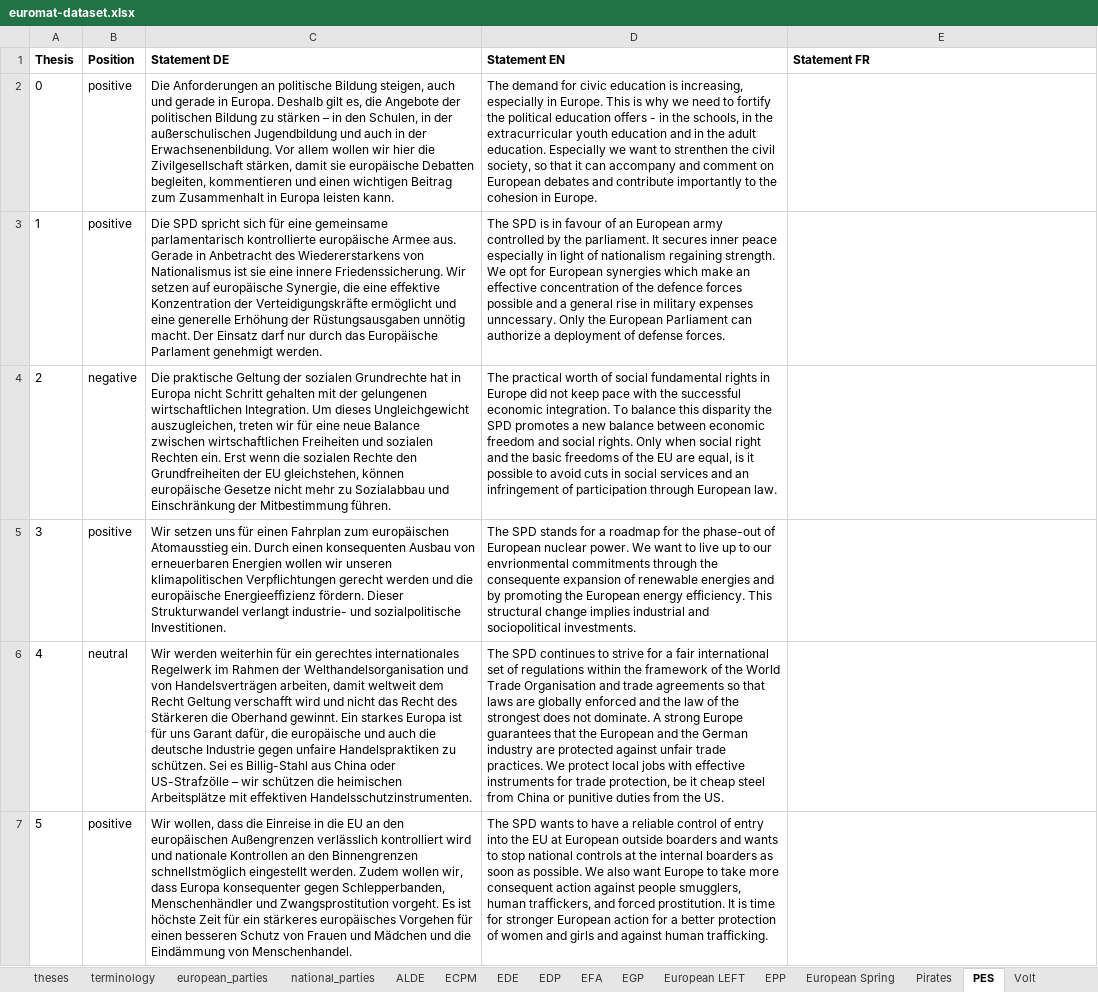
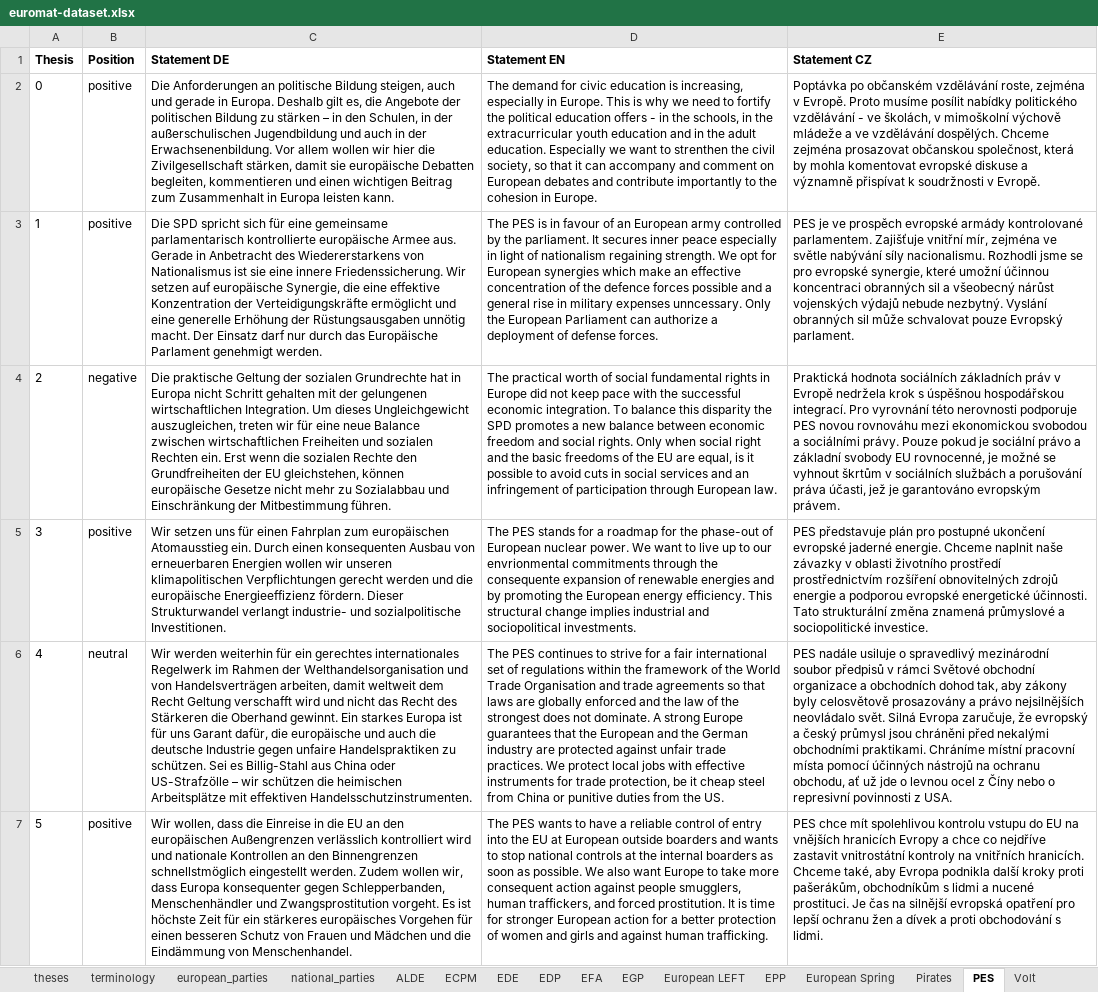
Before and after one commit to morkro/euromat, an Excel workbook: resources/euromat-dataset.xlsx, sheet PES, drawn as a sheet; only a part is shown; values as stored, in another font and other column widths than the file's, no borders; charts and pictures not drawn; the diff covers the shown part only; the diff names each change by its address in the sheet, - before the commit and + after, or states it on an @@ line.

```diff
--- a/resources/euromat-dataset.xlsx (sheet PES)
+++ b/resources/euromat-dataset.xlsx (sheet PES)
-E1: Statement FR
+E1: Statement CZ
-E2 (Statement CZ): (empty)
+E2 (Statement CZ): Poptávka po občanském vzdělávání roste, zejména v Evropě. Proto musíme posílit nabídky politického vzdělávání - ve školách, v mimoškolní výchově mládeže a ve vzdělávání dospělých. Chceme zejména prosazovat občanskou společnost, která by mohla komentovat evropské diskuse a významně přispívat k soudržnosti v Evropě.
-D3 (Statement EN): The SPD is in…
+D3 (Statement EN): The PES is in…
-E3 (Statement CZ): (empty)
+E3 (Statement CZ): PES je ve prospěch evropské armády kontrolované parlamentem. Zajišťuje vnitřní mír, zejména ve světle nabývání síly nacionalismu. Rozhodli jsme se pro evropské synergie, které umožní účinnou koncentraci obranných sil a všeobecný nárůst vojenských výdajů nebude nezbytný. Vyslání obranných sil může schvalovat pouze Evropský parlament.
-E4 (Statement CZ): (empty)
+E4 (Statement CZ): Praktická hodnota sociálních základních práv v Evropě nedržela krok s úspěšnou hospodářskou integrací. Pro vyrovnání této nerovnosti podporuje PES novou rovnováhu mezi ekonomickou svobodou a sociálními právy. Pouze pokud je sociální právo a základní svobody EU rovnocenné, je možné se vyhnout škrtům v sociálních službách a porušování práva účasti, jež je garantováno evropským právem.
-D5 (Statement EN): The SPD stands for…
+D5 (Statement EN): The PES stands for…
-E5 (Statement CZ): (empty)
+E5 (Statement CZ): PES představuje plán pro postupné ukončení evropské jaderné energie. Chceme naplnit naše závazky v oblasti životního prostředí prostřednictvím rozšíření obnovitelných zdrojů energie a podporou evropské energetické účinnosti. Tato strukturální změna znamená průmyslové a sociopolitické investice.
-D6 (Statement EN): The SPD continues to…
+D6 (Statement EN): The PES continues to…
-E6 (Statement CZ): (empty)
+E6 (Statement CZ): PES nadále usiluje o spravedlivý mezinárodní soubor předpisů v rámci Světové obchodní organizace a obchodních dohod tak, aby zákony byly celosvětově prosazovány a právo nejsilnějších neovládalo svět. Silná Evropa zaručuje, že evropský a český průmysl jsou chráněni před nekalými obchodními praktikami. Chráníme místní pracovní místa pomocí účinných nástrojů na ochranu obchodu, ať už jde o levnou ocel z Číny nebo o represivní povinnosti z USA.
-D7 (Statement EN): The SPD wants to…
+D7 (Statement EN): The PES wants to…
-E7 (Statement CZ): (empty)
+E7 (Statement CZ): PES chce mít spolehlivou kontrolu vstupu do EU na vnějších hranicích Evropy a chce co nejdříve zastavit vnitrostátní kontroly na vnitřních hranicích. Chceme také, aby Evropa podnikla další kroky proti pašerákům, obchodníkům s lidmi a nucené prostituci. Je čas na silnější evropská opatření pro lepší ochranu žen a dívek a proti obchodování s lidmi.
```
Also changed, not shown: 35 edited cells elsewhere in this sheet, sheet EGP, sheet Pirates, sheet EPP, sheet European Spring, sheet EFA, sheet ALDE, 3 more sheets, 2 other files.
